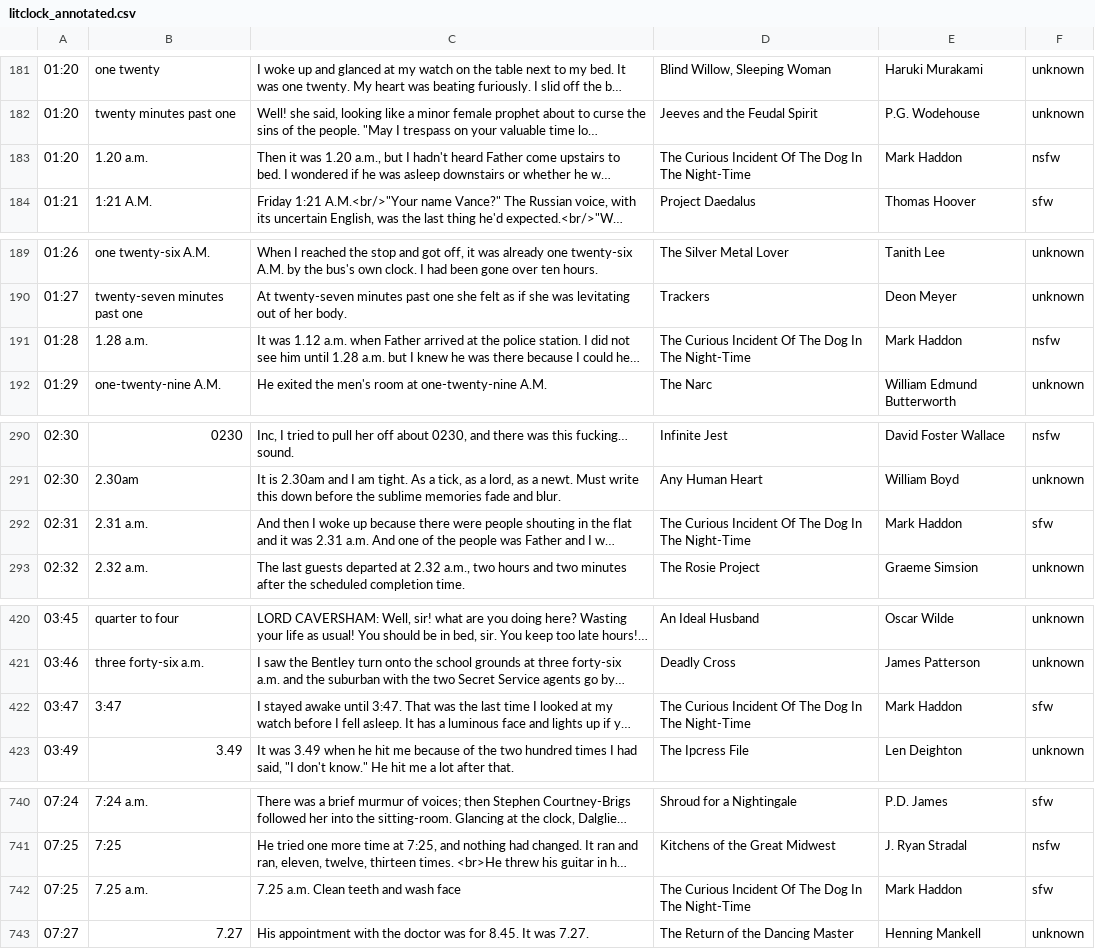
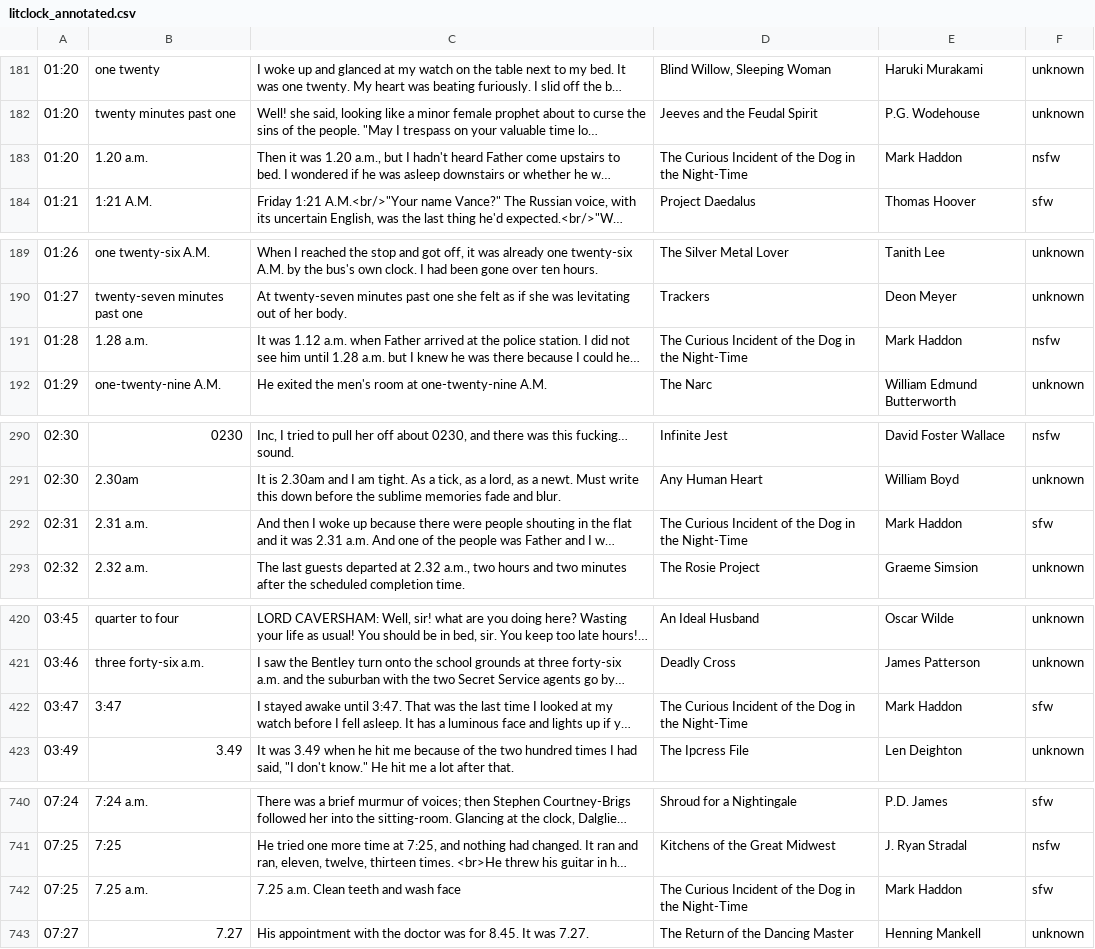
Before and after one commit to JohannesNE/literature-clock, a CSV file: litclock_annotated.csv, drawn as a sheet; only a part is shown, gaps mark what is left out; long unchanged cells end in …; the diff covers the shown part only; the diff names each change by its address in the sheet, - before the commit and + after, or states it on an @@ line.

```diff
--- a/litclock_annotated.csv
+++ b/litclock_annotated.csv
-D183: …Curious Incident Of The Dog In The Night-Time
+D183: …Curious Incident of the Dog in the Night-Time
-D191: …Curious Incident Of The Dog In The Night-Time
+D191: …Curious Incident of the Dog in the Night-Time
-D292: …Curious Incident Of The Dog In The Night-Time
+D292: …Curious Incident of the Dog in the Night-Time
-D422: …Curious Incident Of The Dog In The Night-Time
+D422: …Curious Incident of the Dog in the Night-Time
-D742: …Curious Incident Of The Dog In The Night-Time
+D742: …Curious Incident of the Dog in the Night-Time
```
Also changed, not shown: 1 added row, 1 removed row and 38 edited cells elsewhere in this file.
